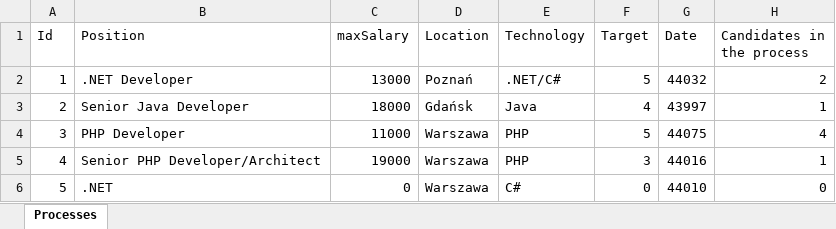
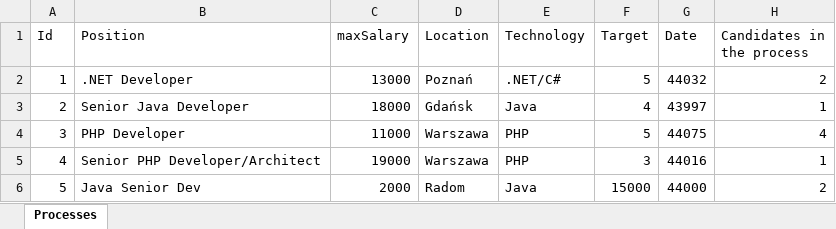
Before and after one commit to EmiGrom/recruitingWorkflowApp, an Excel workbook: src/main/resources/Processes.xlsx, sheet Processes, drawn as a sheet; values as stored, in another font and other column widths than the file's, no borders; the diff names each change by its address in the sheet, - before the commit and + after, or states it on an @@ line.

```diff
--- a/src/main/resources/Processes.xlsx (sheet Processes)
+++ b/src/main/resources/Processes.xlsx (sheet Processes)
-B6 (Position): .NET
+B6 (Position): Java Senior Dev
-C6 (maxSalary): 0
+C6 (maxSalary): 2000
-D6 (Location): Warszawa
+D6 (Location): Radom
-E6 (Technology): C#
+E6 (Technology): Java
-F6 (Target): 0
+F6 (Target): 15000
-G6 (Date): 44010
+G6 (Date): 44000
-H6 (Candidates in the process): 0
+H6 (Candidates in the process): 2
```
Also changed, not shown: target/classes/Processes.xlsx, 13 other files.
